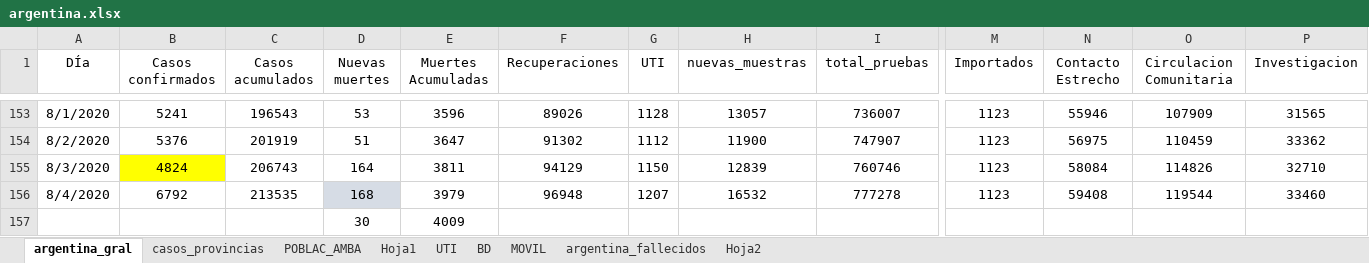
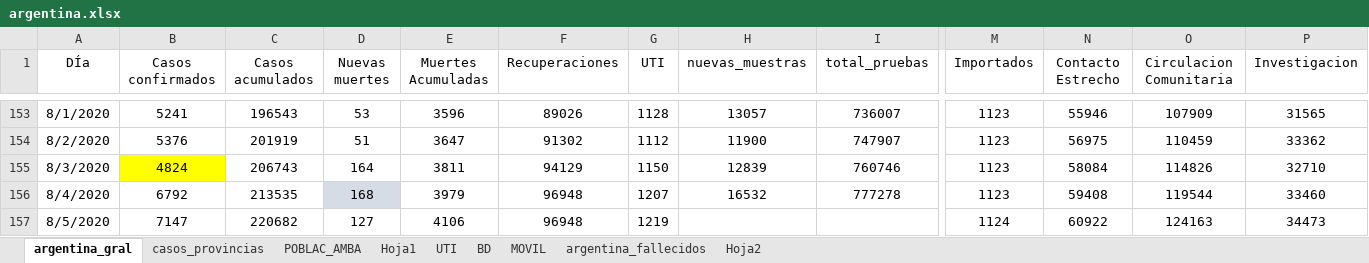
Before and after one commit to GIBD/covid, an Excel workbook: data/argentina.xlsx, sheet argentina_gral, drawn as a sheet; only a part is shown, gaps mark what is left out; values as stored, in another font and other column widths than the file's, no borders; removed rows and columns are numbered as before the commit, all else as after; rows hold the shown columns only; the diff names each change by its address in the sheet, - before the commit and + after, or states it on an @@ line.

```diff
--- a/data/argentina.xlsx (sheet argentina_gral)
+++ b/data/argentina.xlsx (sheet argentina_gral)
-row 157:  |  |  | 30 | 4009
+row 157: 8/5/2020 | 7147 | 220682 | 127 | 4106 | 96948 | 1219 |  |  | 1124 | 60922 | 124163 | 34473
```
Also changed, not shown: sheet casos_provincias, 1 other file.
